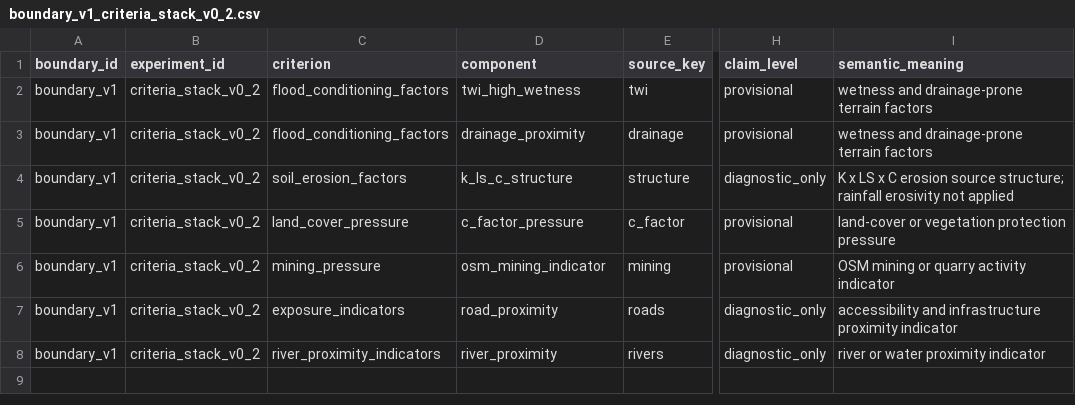
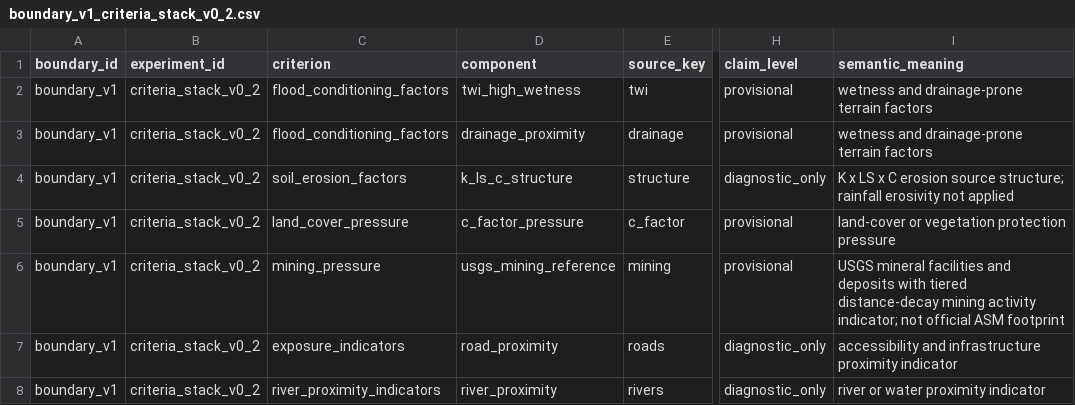
Before and after one commit to exordor/ifpm-flood-priority-mapping, a CSV file: context/configs/boundary_v1_criteria_stack_v0_2.csv, drawn as a sheet; only a part is shown, gaps mark what is left out; the diff names each change by its address in the sheet, - before the commit and + after, or states it on an @@ line.

Commit message:
fix(jul18): align mining lineage and terminology gates

```diff
--- a/context/configs/boundary_v1_criteria_stack_v0_2.csv
+++ b/context/configs/boundary_v1_criteria_stack_v0_2.csv
-D6 (component): osm_mining_indicator
+D6 (component): usgs_mining_reference
-I6 (semantic_meaning): OSM mining or quarry activity indicator
+I6 (semantic_meaning): USGS mineral facilities and deposits with tiered distance-decay mining activity indicator; not official ASM footprint
```
Also changed, not shown: 3 other files.
